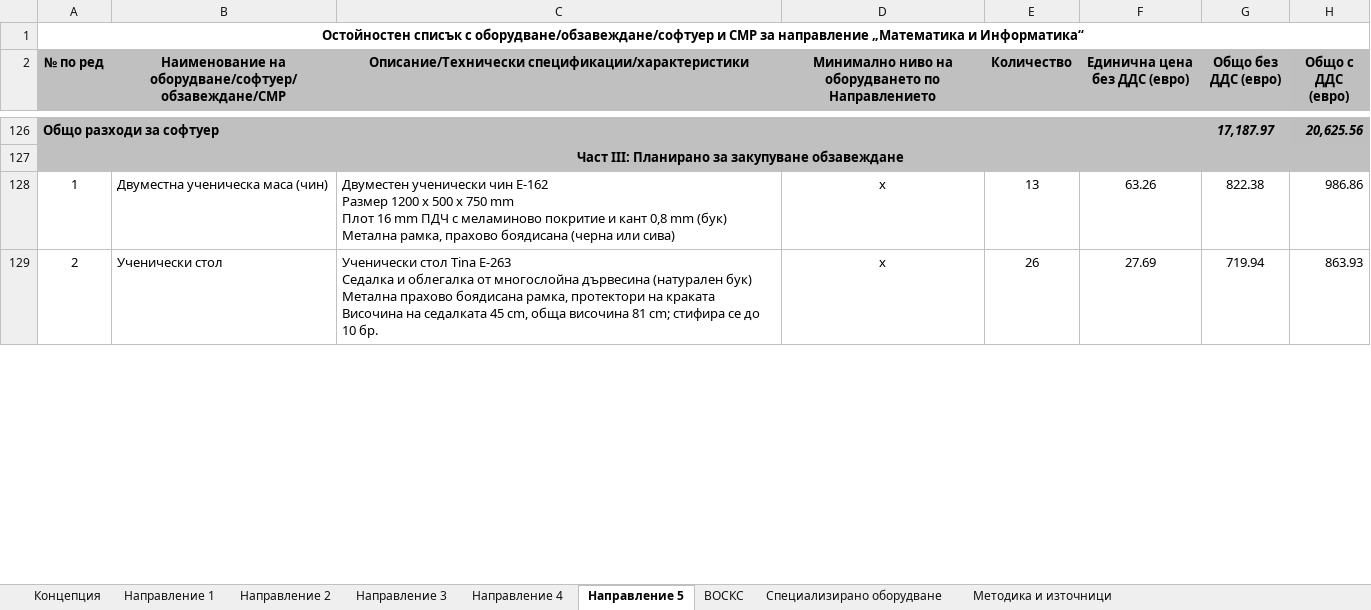
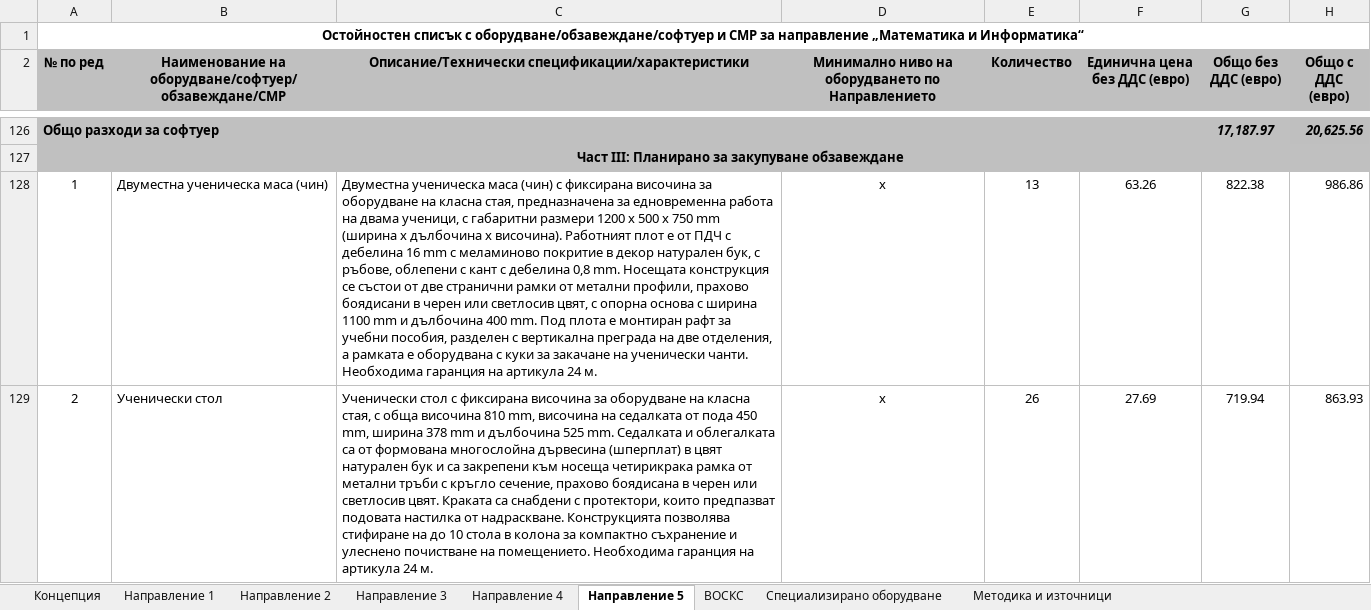
Before and after one commit to Alex-Tsvetanov/Project-Management, an Excel workbook: stem-project/solution/concept-stem-smg.xlsx, sheet Направление 5, drawn as a sheet; only a part is shown, gaps mark what is left out; values as stored, in another font and other column widths than the file's, no borders; ↵ is a line break in a cell; the diff covers the shown part only; the diff names each change by its address in the sheet, - before the commit and + after, or states it on an @@ line.

```diff
--- a/stem-project/solution/concept-stem-smg.xlsx (sheet Направление 5)
+++ b/stem-project/solution/concept-stem-smg.xlsx (sheet Направление 5)
-C128: Двуместен ученически чин E-162 ↵ Размер 1200 x 500 x 750 mm ↵ Плот 16 mm ПДЧ с меламиново покритие и кант 0,8 mm (бук) ↵ Метална рамка, прахово боядисана (черна или сива)
+C128: Двуместна ученическа маса (чин) с фиксирана височина за оборудване на класна стая, предназначена за едновременна работа на двама ученици, с габаритни размери 1200 x 500 x 750 mm (ширина x дълбочина x височина). Работният плот е от ПДЧ с дебелина 16 mm с меламиново покритие в декор натурален бук, с ръбове, облепени с кант с дебелина 0,8 mm. Носещата конструкция се състои от две странични рамки от метални профили, прахово боядисани в черен или светлосив цвят, с опорна основа с ширина 1100 mm и дълбочина 400 mm. Под плота е монтиран рафт за учебни пособия, разделен с вертикална преграда на две отделения, а рамката е оборудвана с куки за закачане на ученически чанти. Необходима гаранция на артикула 24 м.
-C129: Ученически стол Tina E-263 ↵ Седалка и облегалка от многослойна дървесина (натурален бук) ↵ Метална прахово боядисана рамка, протектори на краката ↵ Височина на седалката 45 cm, обща височина 81 cm; стифира се до 10 бр.
+C129: Ученически стол с фиксирана височина за оборудване на класна стая, с обща височина 810 mm, височина на седалката от пода 450 mm, ширина 378 mm и дълбочина 525 mm. Седалката и облегалката са от формована многослойна дървесина (шперплат) в цвят натурален бук и са закрепени към носеща четирикрака рамка от метални тръби с кръгло сечение, прахово боядисана в черен или светлосив цвят. Краката са снабдени с протектори, които предпазват подовата настилка от надраскване. Конструкцията позволява стифиране на до 10 стола в колона за компактно съхранение и улеснено почистване на помещението. Необходима гаранция на артикула 24 м.
```
Also changed, not shown: 37 edited cells elsewhere in this sheet, sheet Концепция, sheet Направление 1, sheet Направление 3, sheet Методика и източници, sheet ВОСКС, sheet Специализирано оборудване, 1 other file.
